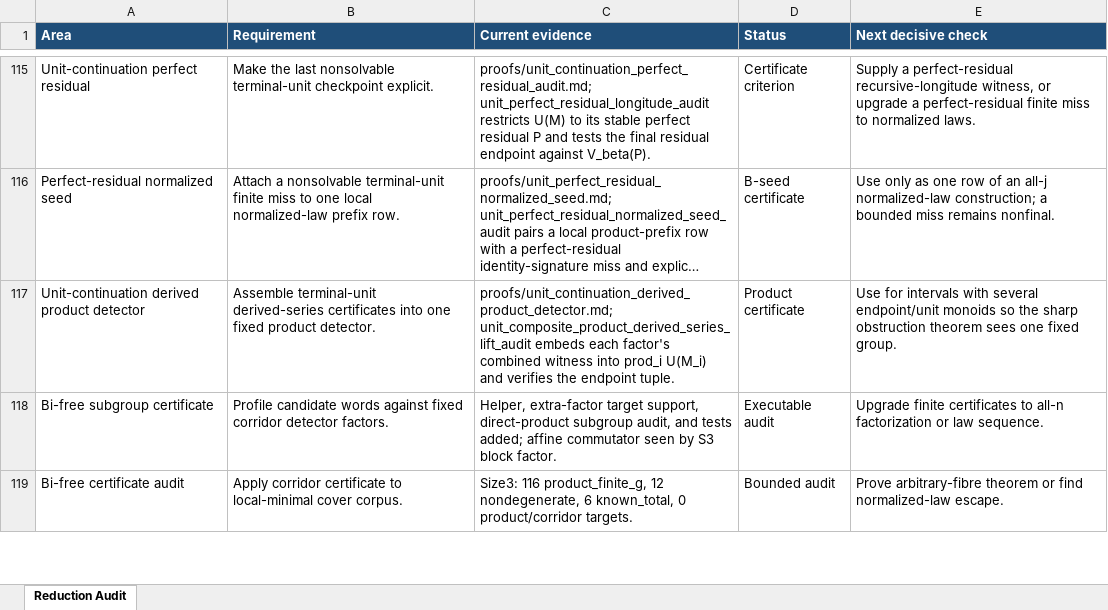
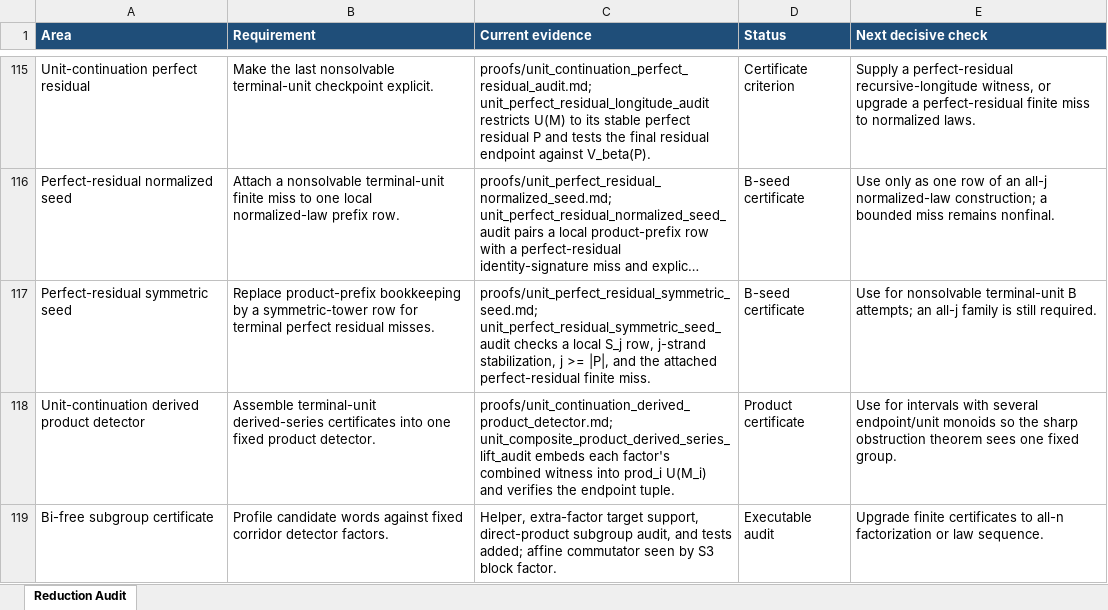
Before and after one commit to alexrudimer-boop/sawin, an Excel workbook: tables/reduction_audit.xlsx, sheet Reduction Audit, drawn as a sheet; only a part is shown, gaps mark what is left out; the shorter side is filled out with more unchanged rows; long unchanged cells end in …; values as stored, in another font and other column widths than the file's, no borders; conditional formats not drawn; the diff names each change by its address in the sheet, - before the commit and + after, or states it on an @@ line.

Commit message:
Add perfect residual symmetric seed audit

```diff
--- a/tables/reduction_audit.xlsx (sheet Reduction Audit)
+++ b/tables/reduction_audit.xlsx (sheet Reduction Audit)
+row 117: Perfect-residual symmetric seed | Replace product-prefix bookkeeping by a symmetric-tower row for terminal perfect residual misses. | proofs/unit_perfect_residual_symmetric_seed.md; unit_perfect_residual_symmetric_seed_audit checks a local S_j row, j-strand stabilization, j >= |P|, and the attached perfect-residual finite miss. | B-seed certificate | Use for nonsolvable terminal-unit B attempts; an all-j family is still required.
```
Also changed, not shown: 9 other files.
